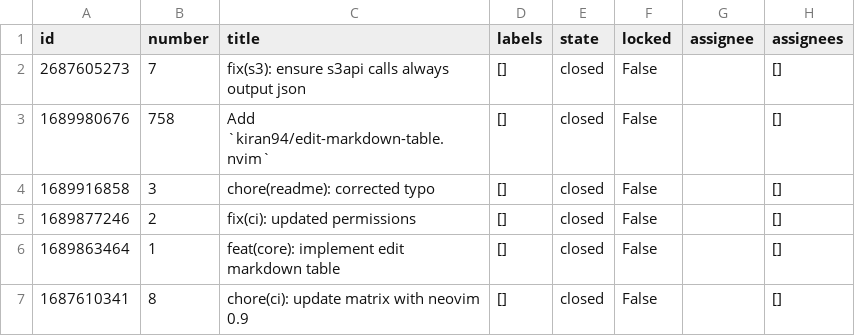
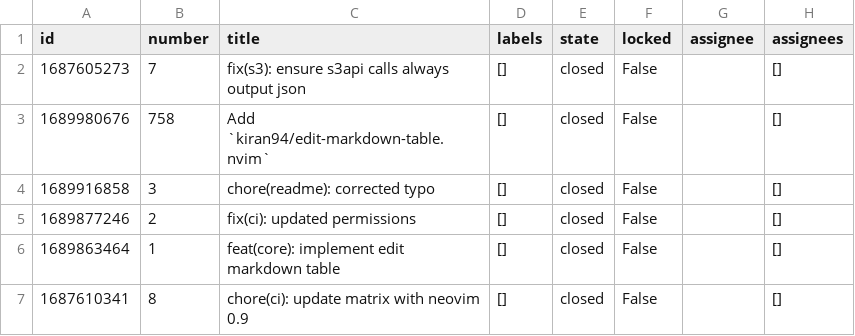
Before and after one commit to kiran94/prfiesta, a CSV file: notebooks/samples_data/integration_test_sample.csv, drawn as a sheet; only a part is shown; the diff names each change by its address in the sheet, - before the commit and + after, or states it on an @@ line.

Commit message:
Revert "test(samples): similate regression"
This reverts commit 01a3c4051e4b22fb79e67aca20f070d531feeb63.

```diff
--- a/notebooks/samples_data/integration_test_sample.csv
+++ b/notebooks/samples_data/integration_test_sample.csv
-A2 (id): 2687605273
+A2 (id): 1687605273
```
